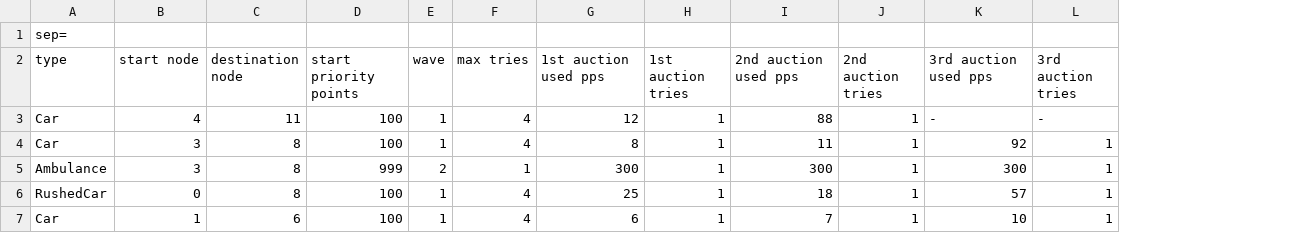
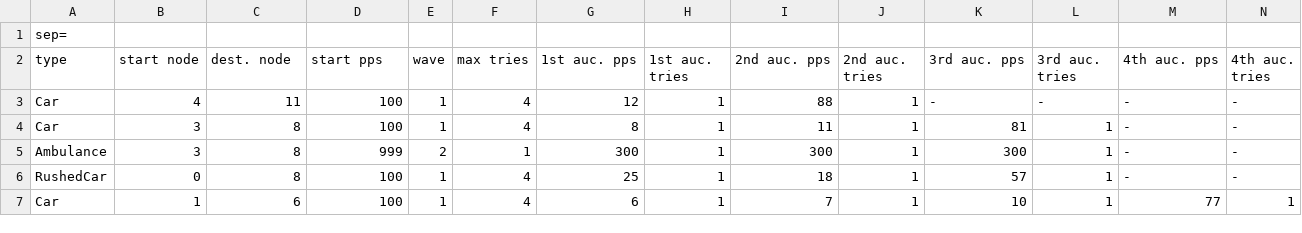
Before and after one commit to tiagoacastro/AiadProject2019, a CSV file: results.csv, drawn as a sheet; the diff names each change by its address in the sheet, - before the commit and + after, or states it on an @@ line.

Commit message:
now prints 4th auction as well

```diff
--- a/results.csv
+++ b/results.csv
+column M (4th auc. pps), rows 3-7: - | - | - | - | 77
+column N (4th auc. tries), rows 3-7: - | - | - | - | 1
-C2: destination node
+C2: dest. node
-D2: start priority points
+D2: start pps
-G2: 1st auction used pps
+G2: 1st auc. pps
-H2: 1st auction tries
+H2: 1st auc. tries
-I2: 2nd auction used pps
+I2: 2nd auc. pps
-J2: 2nd auction tries
+J2: 2nd auc. tries
-K2: 3rd auction used pps
+K2: 3rd auc. pps
-L2: 3rd auction tries
+L2: 3rd auc. tries
-K4 (3rd auc. pps): 92
+K4 (3rd auc. pps): 81
```
Also changed, not shown: 2 other files.
